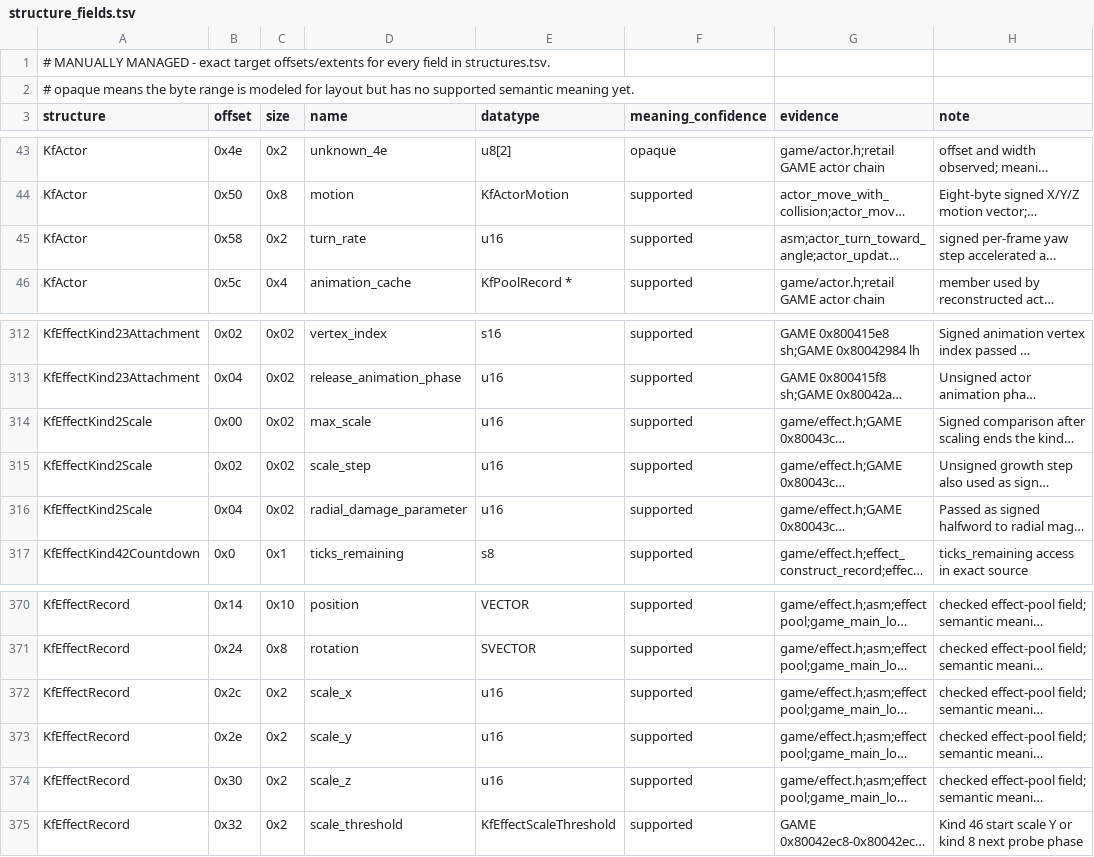
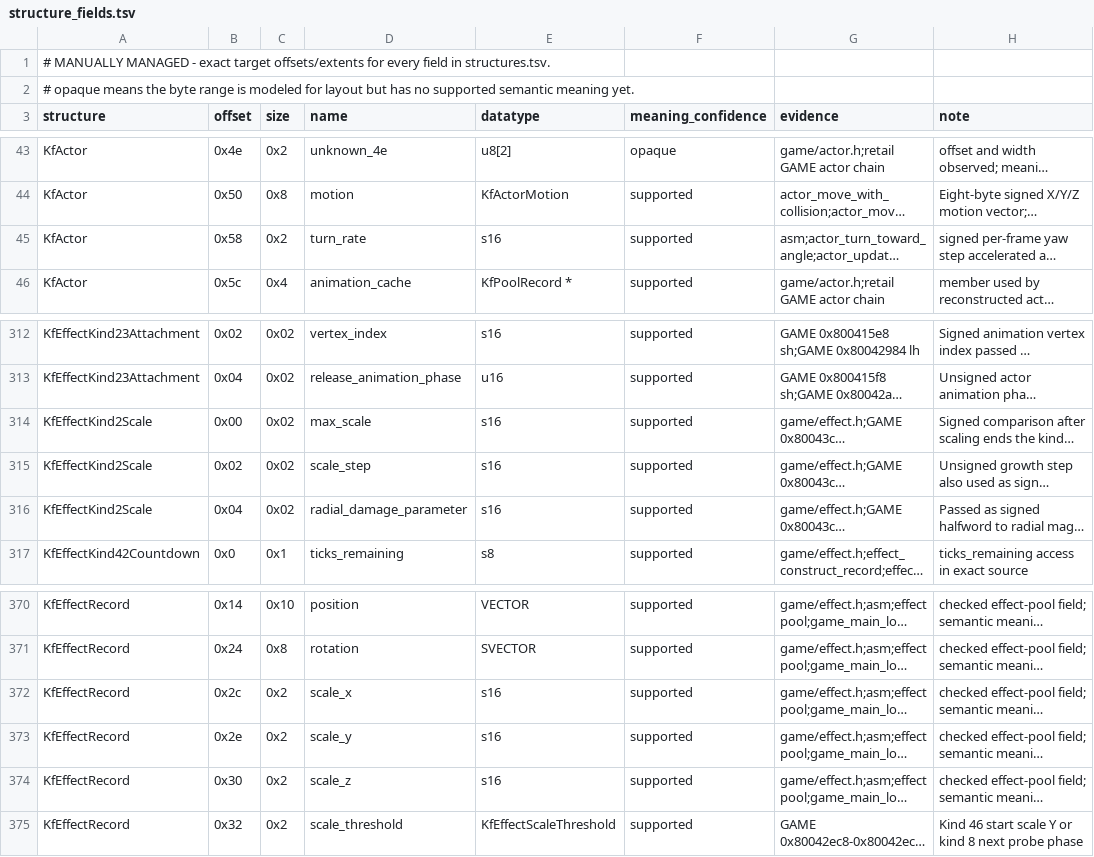
Before and after one commit to sushi-shi/kings-field-2-decomp, a TSV file: config/retail/structure_fields.tsv, drawn as a sheet; only a part is shown, gaps mark what is left out; long unchanged cells end in …; the diff names each change by its address in the sheet, - before the commit and + after, or states it on an @@ line.

```diff
--- a/config/retail/structure_fields.tsv
+++ b/config/retail/structure_fields.tsv
-E45 (datatype): u16
+E45 (datatype): s16
-E314:E316 (datatype): u16
+E314:E316 (datatype): s16
-E372:E374 (datatype): u16
+E372:E374 (datatype): s16
```
Also changed, not shown: 4 other files.
